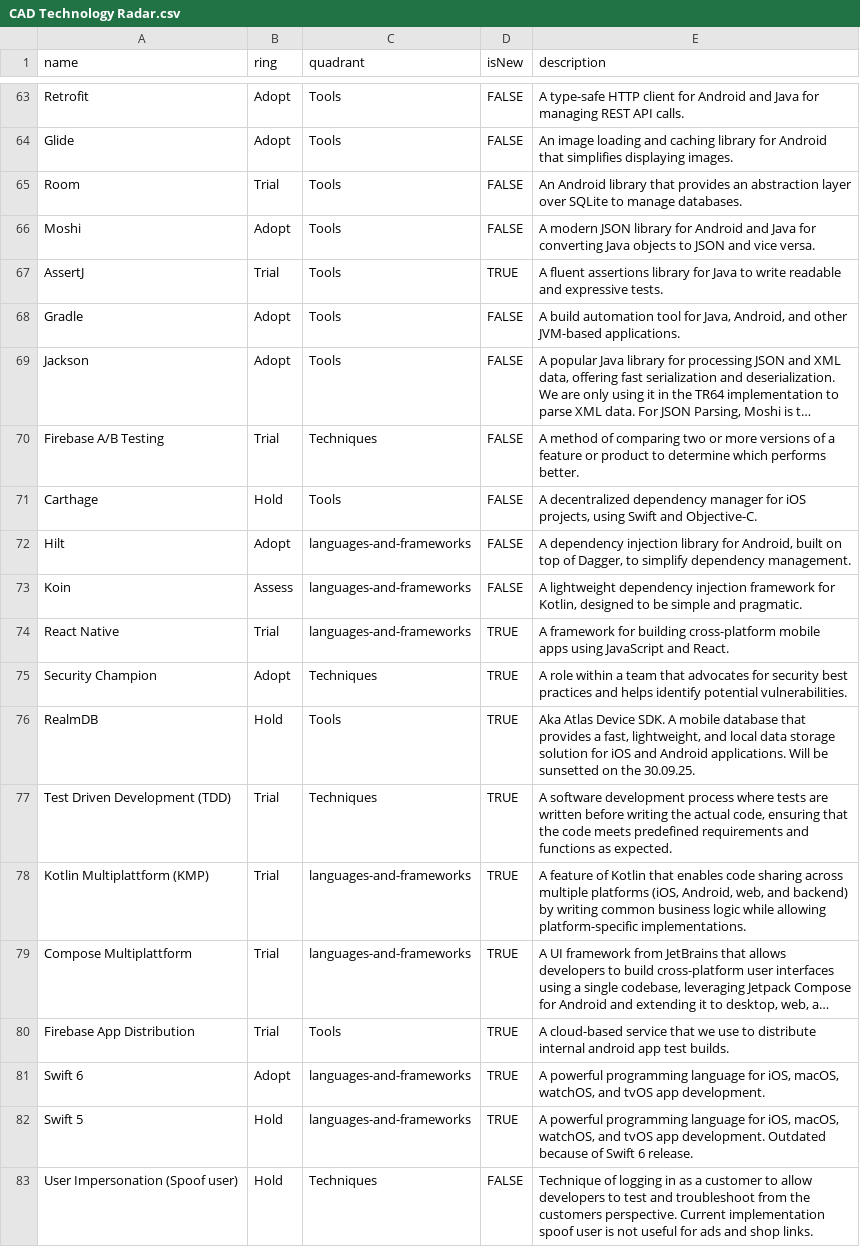
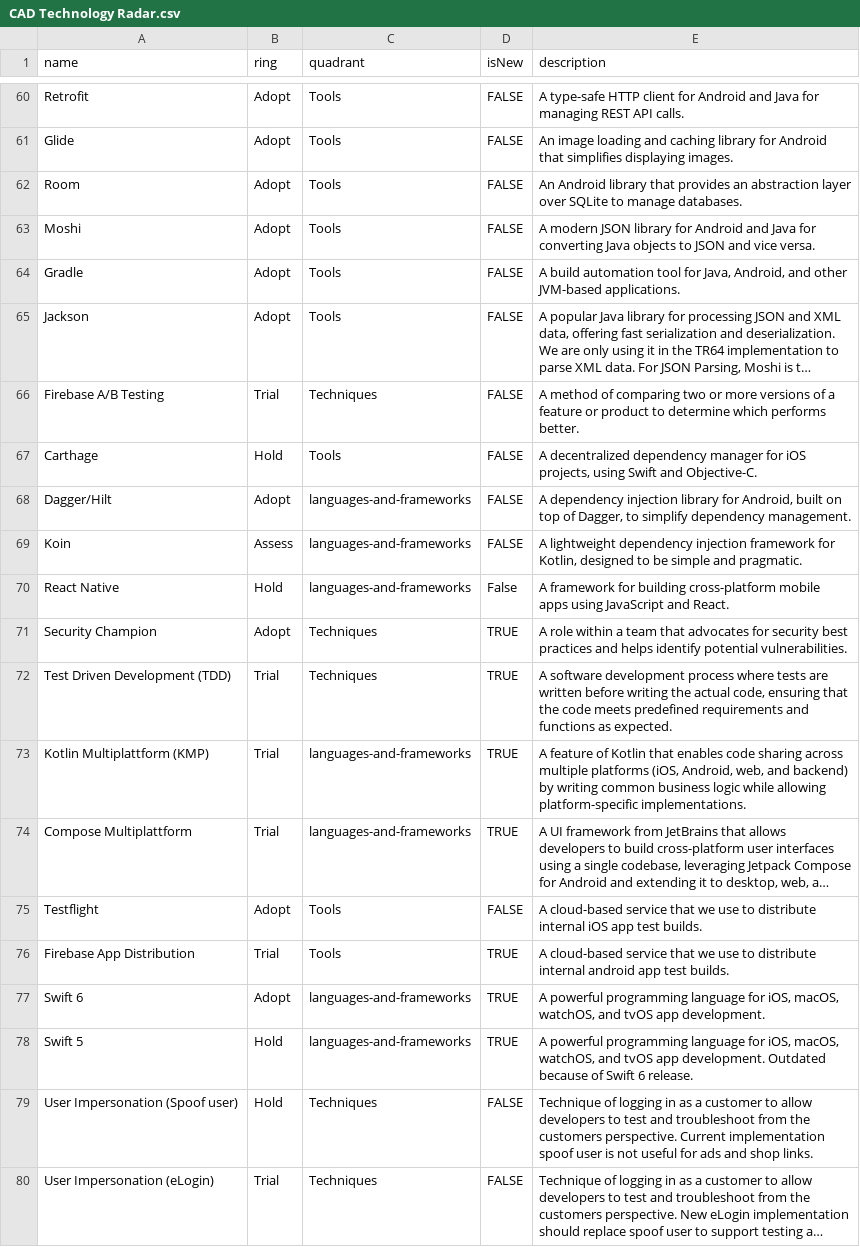
Before and after one commit to accapps/TechRadar, a CSV file: CAD Technology Radar.csv, drawn as a sheet; only a part is shown, gaps mark what is left out; the shorter side is filled out with more unchanged rows; long unchanged cells end in …; removed rows and columns are numbered as before the commit, all else as after; the diff covers the shown part only; the diff names each change by its address in the sheet, - before the commit and + after, or states it on an @@ line.

```diff
--- a/CAD Technology Radar.csv
+++ b/CAD Technology Radar.csv
-B62 (ring): Trial
+B62 (ring): Adopt
-row 67: AssertJ | Trial | Tools | TRUE | A fluent assertions library for Java to write readable and expressive tests.
-A68 (name): Hilt
+A68 (name): Dagger/Hilt
-B70 (ring): Trial
+B70 (ring): Hold
-D70 (isNew): TRUE
+D70 (isNew): False
-row 76: RealmDB | Hold | Tools | TRUE | Aka Atlas Device SDK. A mobile database that provides a fast, lightweight, and local data storage solution for iOS and Android applications. Will be sunsetted on the 30.09.25.
+row 75: Testflight | Adopt | Tools | FALSE | A cloud-based service that we use to distribute internal iOS app test builds.
```
Also changed, not shown: 9 added rows, 6 removed rows and 17 edited cells elsewhere in this file.
